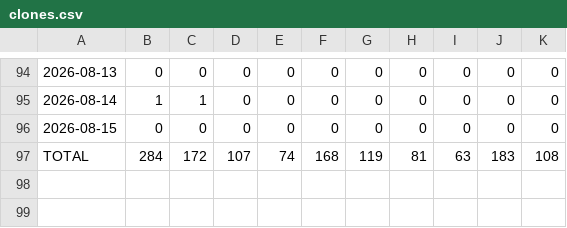
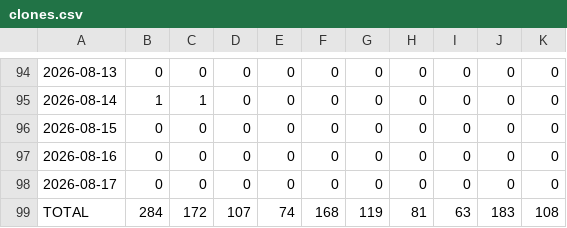
Before and after one commit to sowmyachintakindi/TrafficStats, a CSV file: traffic/clones.csv, drawn as a sheet; only a part is shown, gaps mark what is left out; the diff names each change by its address in the sheet, - before the commit and + after, or states it on an @@ line.

```diff
--- a/traffic/clones.csv
+++ b/traffic/clones.csv
+row 97: 2026-08-16 | 0 | 0 | 0 | 0 | 0 | 0 | 0 | 0 | 0 | 0
+row 98: 2026-08-17 | 0 | 0 | 0 | 0 | 0 | 0 | 0 | 0 | 0 | 0
```
Also changed, not shown: traffic/views.csv, 3 other files.
